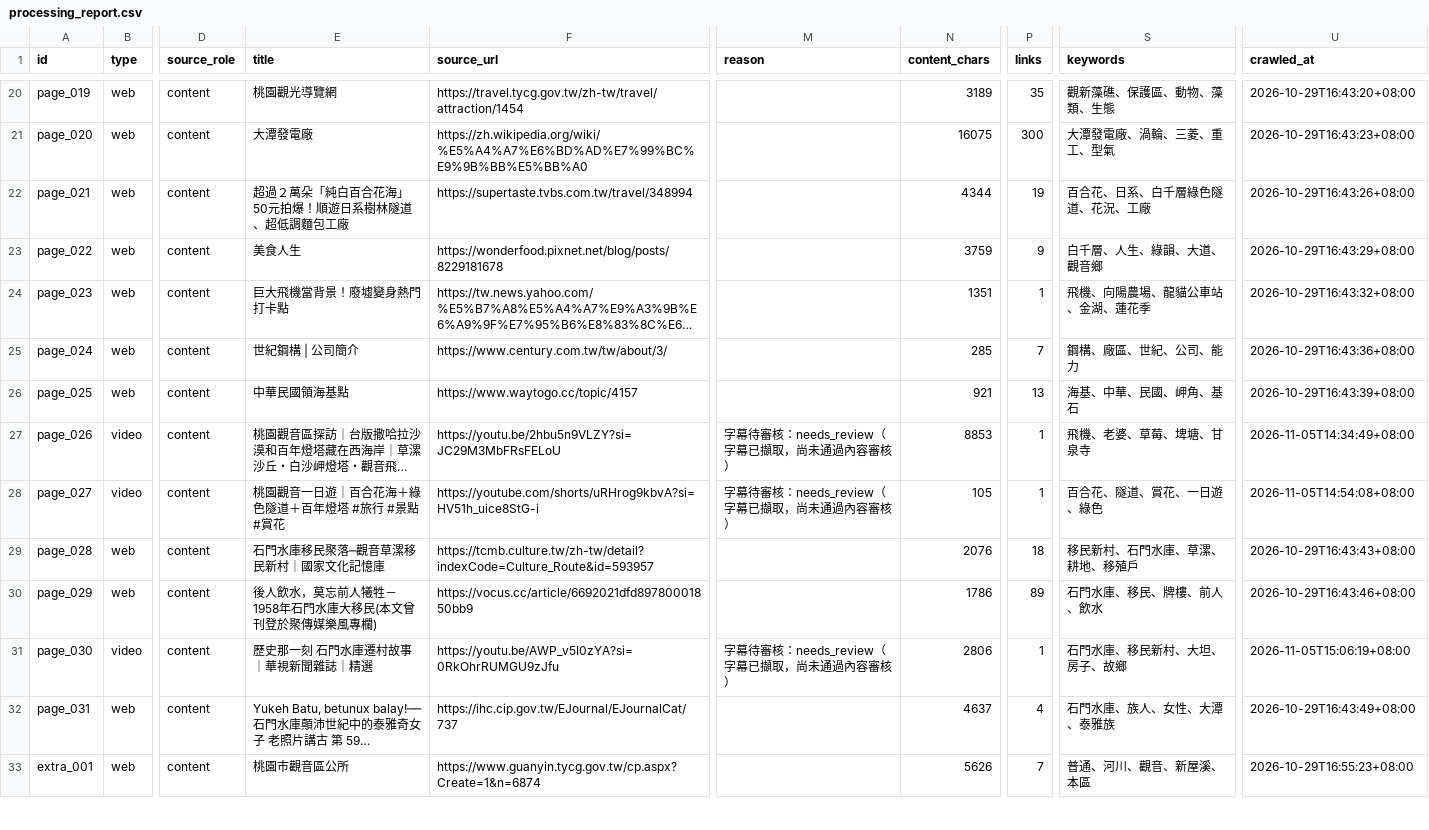
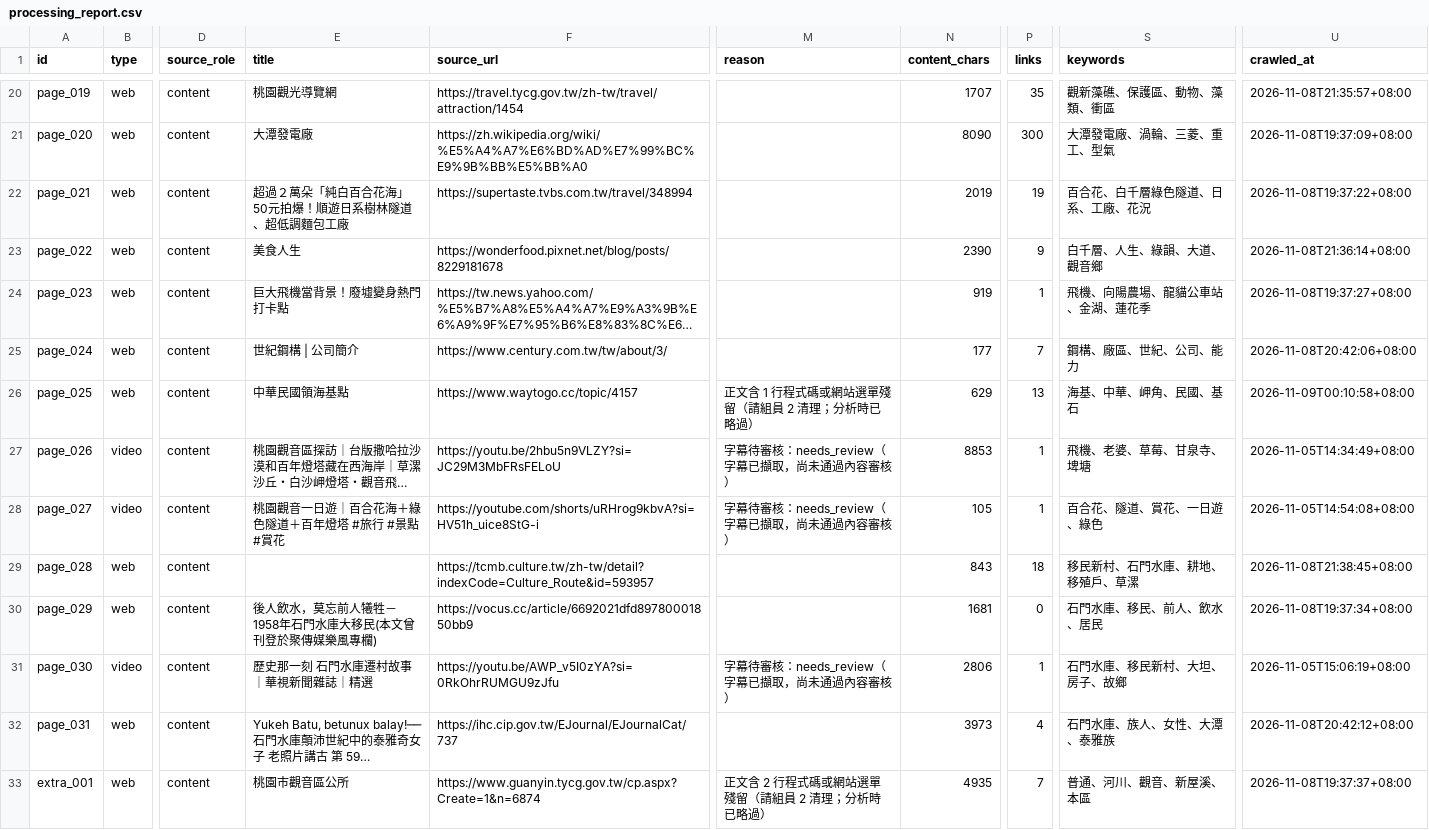
Before and after one commit to lin-jessic/guanyin-knowledge-base, a CSV file: output/processing_report.csv, drawn as a sheet; only a part is shown, gaps mark what is left out; long unchanged cells end in …; the diff covers the shown part only; the diff names each change by its address in the sheet, - before the commit and + after, or states it on an @@ line.

```diff
--- a/output/processing_report.csv
+++ b/output/processing_report.csv
-N20 (content_chars): 3189
+N20 (content_chars): 1707
-S20 (keywords): 觀新藻礁、保護區、動物、藻類、生態
+S20 (keywords): 觀新藻礁、保護區、動物、藻類、衝區
-U20 (crawled_at): 2026-10-29T16:43:20+08:00
+U20 (crawled_at): 2026-11-08T21:35:57+08:00
-N21 (content_chars): 16075
+N21 (content_chars): 8090
-U21 (crawled_at): 2026-10-29T16:43:23+08:00
+U21 (crawled_at): 2026-11-08T19:37:09+08:00
-N22 (content_chars): 4344
+N22 (content_chars): 2019
-S22 (keywords): 百合花、日系、白千層綠色隧道、花況、工廠
+S22 (keywords): 百合花、白千層綠色隧道、日系、工廠、花況
-U22 (crawled_at): 2026-10-29T16:43:26+08:00
+U22 (crawled_at): 2026-11-08T19:37:22+08:00
-N23 (content_chars): 3759
+N23 (content_chars): 2390
-U23 (crawled_at): 2026-10-29T16:43:29+08:00
+U23 (crawled_at): 2026-11-08T21:36:14+08:00
-N24 (content_chars): 1351
+N24 (content_chars): 919
-U24 (crawled_at): 2026-10-29T16:43:32+08:00
+U24 (crawled_at): 2026-11-08T19:37:27+08:00
-N25 (content_chars): 285
+N25 (content_chars): 177
-U25 (crawled_at): 2026-10-29T16:43:36+08:00
+U25 (crawled_at): 2026-11-08T20:42:06+08:00
-M26 (reason): (empty)
+M26 (reason): 正文含 1 行程式碼或網站選單殘留（請組員 2 清理；分析時已略過）
-N26 (content_chars): 921
+N26 (content_chars): 629
-S26 (keywords): 海基、中華、民國、岬角、基石
+S26 (keywords): 海基、中華、岬角、民國、基石
-U26 (crawled_at): 2026-10-29T16:43:39+08:00
+U26 (crawled_at): 2026-11-09T00:10:58+08:00
-S27 (keywords): 飛機、老婆、草莓、埤塘、甘泉寺
+S27 (keywords): 飛機、老婆、草莓、甘泉寺、埤塘
-E29 (title): 石門水庫移民聚落─觀音草漯移民新村｜國家文化記憶庫
+E29 (title): (empty)
-N29 (content_chars): 2076
+N29 (content_chars): 843
-S29 (keywords): 移民新村、石門水庫、草漯、耕地、移殖戶
+S29 (keywords): 移民新村、石門水庫、耕地、移殖戶、草漯
-U29 (crawled_at): 2026-10-29T16:43:43+08:00
+U29 (crawled_at): 2026-11-08T21:38:45+08:00
-N30 (content_chars): 1786
+N30 (content_chars): 1681
-P30 (links): 89
+P30 (links): 0
-S30 (keywords): 石門水庫、移民、牌樓、前人、飲水
+S30 (keywords): 石門水庫、移民、前人、飲水、居民
-U30 (crawled_at): 2026-10-29T16:43:46+08:00
+U30 (crawled_at): 2026-11-08T19:37:34+08:00
-N32 (content_chars): 4637
+N32 (content_chars): 3973
-U32 (crawled_at): 2026-10-29T16:43:49+08:00
+U32 (crawled_at): 2026-11-08T20:42:12+08:00
-M33 (reason): (empty)
+M33 (reason): 正文含 2 行程式碼或網站選單殘留（請組員 2 清理；分析時已略過）
-N33 (content_chars): 5626
+N33 (content_chars): 4935
-U33 (crawled_at): 2026-10-29T16:55:23+08:00
+U33 (crawled_at): 2026-11-08T19:37:37+08:00
```
Also changed, not shown: 153 edited cells elsewhere in this file, output/analysis/topics_keywords.csv, report/source_verification.csv, 23 other files.
